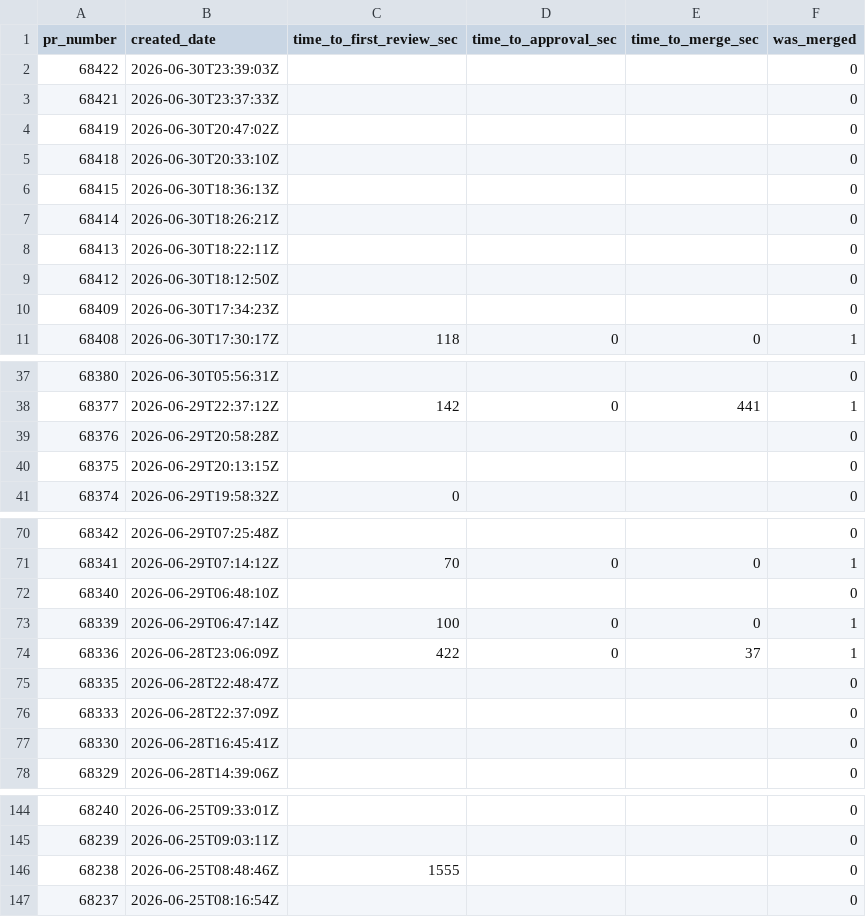
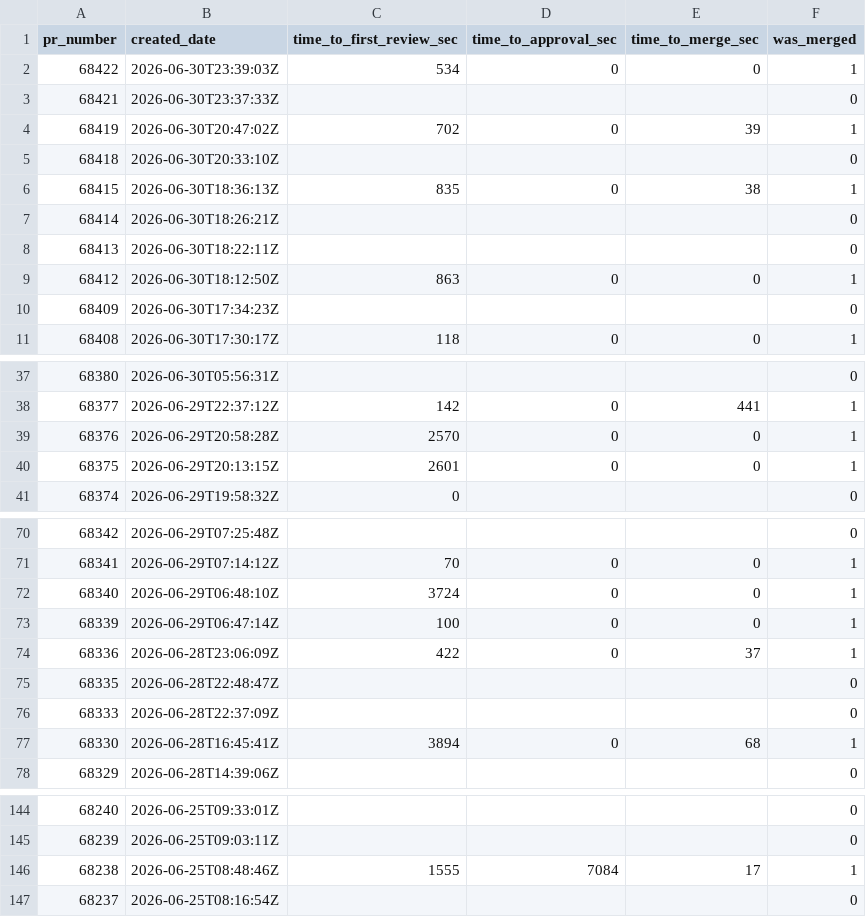
Before and after one commit to longporo/repodata, a CSV file: prs.csv, drawn as a sheet; only a part is shown, gaps mark what is left out; the diff covers the shown part only.

```diff
--- a/prs.csv
+++ b/prs.csv
@@ -1,10 +1,10 @@
 pr_number,created_date,time_to_first_review_sec,time_to_approval_sec,time_to_merge_sec,was_merged
-68422,2026-06-30T23:39:03Z,,,,0
+68422,2026-06-30T23:39:03Z,534,0,0,1
 68421,2026-06-30T23:37:33Z,,,,0
-68419,2026-06-30T20:47:02Z,,,,0
+68419,2026-06-30T20:47:02Z,702,0,39,1
 68418,2026-06-30T20:33:10Z,,,,0
-68415,2026-06-30T18:36:13Z,,,,0
+68415,2026-06-30T18:36:13Z,835,0,38,1
 68414,2026-06-30T18:26:21Z,,,,0
 68413,2026-06-30T18:22:11Z,,,,0
-68412,2026-06-30T18:12:50Z,,,,0
+68412,2026-06-30T18:12:50Z,863,0,0,1
 68409,2026-06-30T17:34:23Z,,,,0
@@ -38,4 +38,4 @@ pr_number,created_date,time_to_first_review_sec,time_to_approval_sec,time_to_mer
 68377,2026-06-29T22:37:12Z,142,0,441,1
-68376,2026-06-29T20:58:28Z,,,,0
-68375,2026-06-29T20:13:15Z,,,,0
+68376,2026-06-29T20:58:28Z,2570,0,0,1
+68375,2026-06-29T20:13:15Z,2601,0,0,1
 68374,2026-06-29T19:58:32Z,0,,,0
@@ -71,3 +71,3 @@ pr_number,created_date,time_to_first_review_sec,time_to_approval_sec,time_to_mer
 68341,2026-06-29T07:14:12Z,70,0,0,1
-68340,2026-06-29T06:48:10Z,,,,0
+68340,2026-06-29T06:48:10Z,3724,0,0,1
 68339,2026-06-29T06:47:14Z,100,0,0,1
@@ -76,3 +76,3 @@ pr_number,created_date,time_to_first_review_sec,time_to_approval_sec,time_to_mer
 68333,2026-06-28T22:37:09Z,,,,0
-68330,2026-06-28T16:45:41Z,,,,0
+68330,2026-06-28T16:45:41Z,3894,0,68,1
 68329,2026-06-28T14:39:06Z,,,,0
@@ -145,3 +145,3 @@ pr_number,created_date,time_to_first_review_sec,time_to_approval_sec,time_to_mer
 68239,2026-06-25T09:03:11Z,,,,0
-68238,2026-06-25T08:48:46Z,1555,,,0
+68238,2026-06-25T08:48:46Z,1555,7084,17,1
 68237,2026-06-25T08:16:54Z,,,,0
```
Also changed, not shown: 6 edited cells elsewhere in this file.
